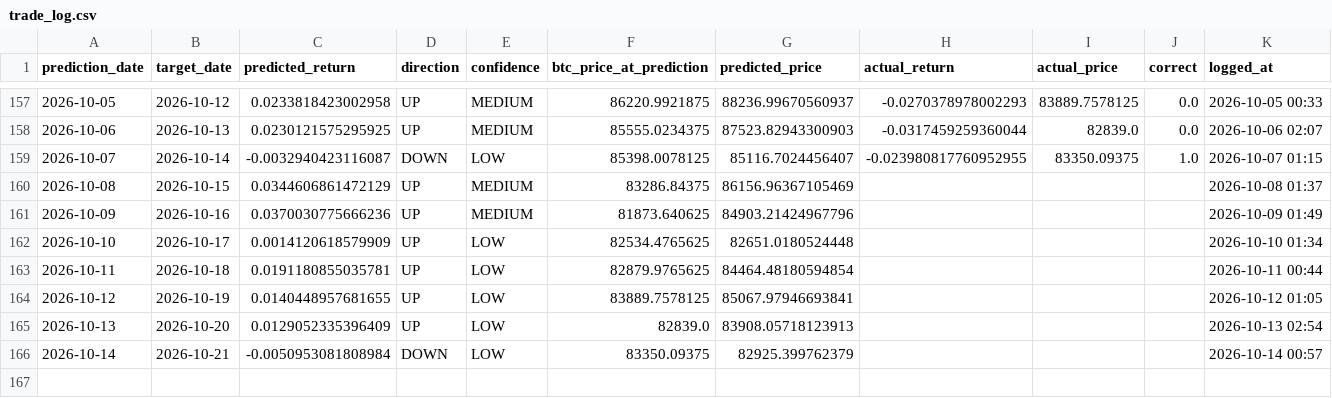
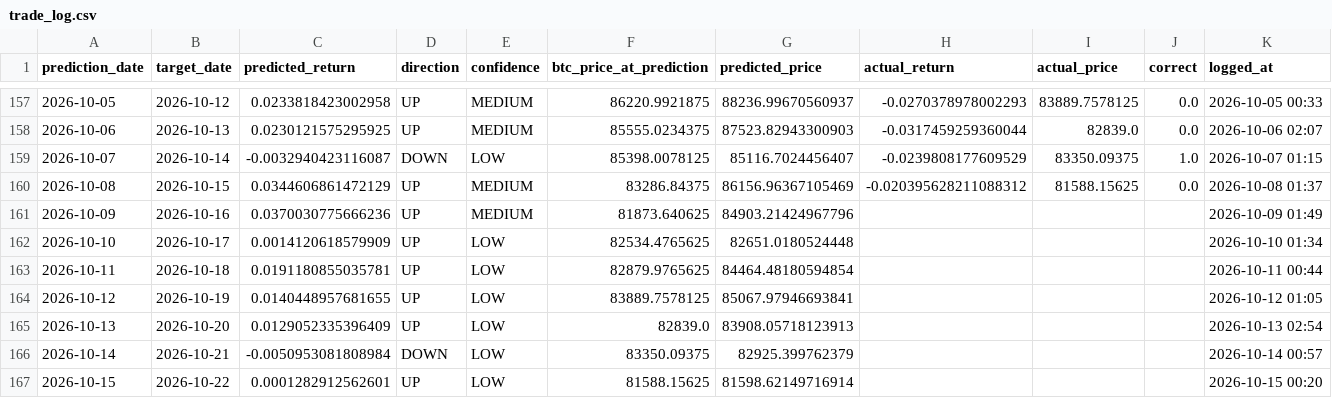
Before and after one commit to Marc-Seger/bitcoin-price-predictor-v2, a CSV file: app/data/trade_log.csv, drawn as a sheet; only a part is shown, gaps mark what is left out.

```diff
--- a/app/data/trade_log.csv
+++ b/app/data/trade_log.csv
@@ -158,4 +158,4 @@ prediction_date,target_date,predicted_return,direction,confidence,btc_price_at_p
 2026-10-06,2026-10-13,0.0230121575295925,UP,MEDIUM,85555.0234375,87523.82943300903,-0.0317459259360044,82839.0,0.0,2026-10-06 02:07
-2026-10-07,2026-10-14,-0.0032940423116087,DOWN,LOW,85398.0078125,85116.7024456407,-0.023980817760952955,83350.09375,1.0,2026-10-07 01:15
-2026-10-08,2026-10-15,0.0344606861472129,UP,MEDIUM,83286.84375,86156.96367105469,,,,2026-10-08 01:37
+2026-10-07,2026-10-14,-0.0032940423116087,DOWN,LOW,85398.0078125,85116.7024456407,-0.0239808177609529,83350.09375,1.0,2026-10-07 01:15
+2026-10-08,2026-10-15,0.0344606861472129,UP,MEDIUM,83286.84375,86156.96367105469,-0.020395628211088312,81588.15625,0.0,2026-10-08 01:37
 2026-10-09,2026-10-16,0.0370030775666236,UP,MEDIUM,81873.640625,84903.21424967796,,,,2026-10-09 01:49
@@ -166 +166,2 @@ prediction_date,target_date,predicted_return,direction,confidence,btc_price_at_p
 2026-10-14,2026-10-21,-0.0050953081808984,DOWN,LOW,83350.09375,82925.399762379,,,,2026-10-14 00:57
+2026-10-15,2026-10-22,0.0001282912562601,UP,LOW,81588.15625,81598.62149716914,,,,2026-10-15 00:20
```
Also changed, not shown: 1 other file.
